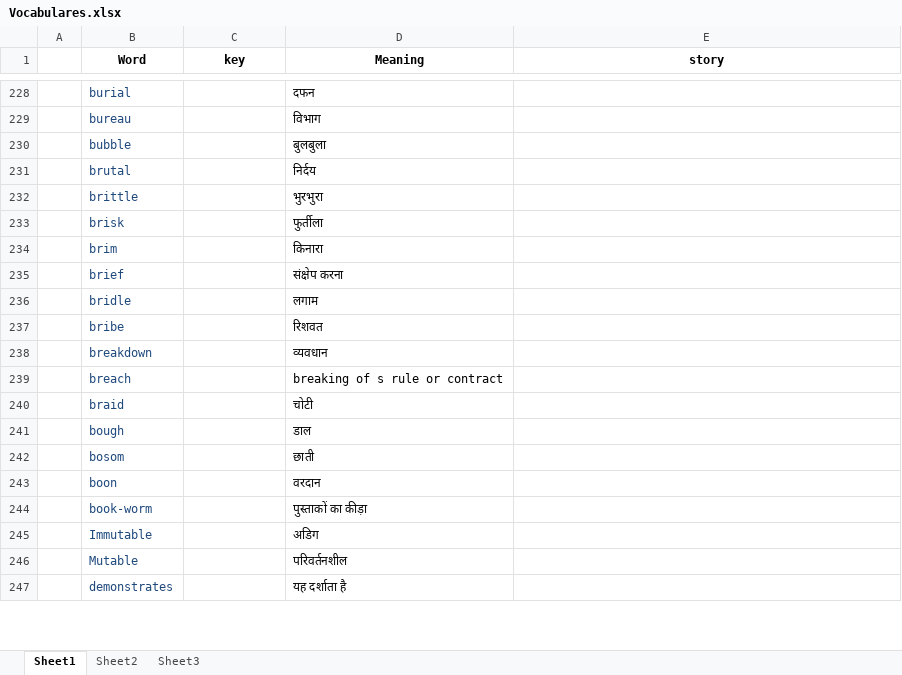
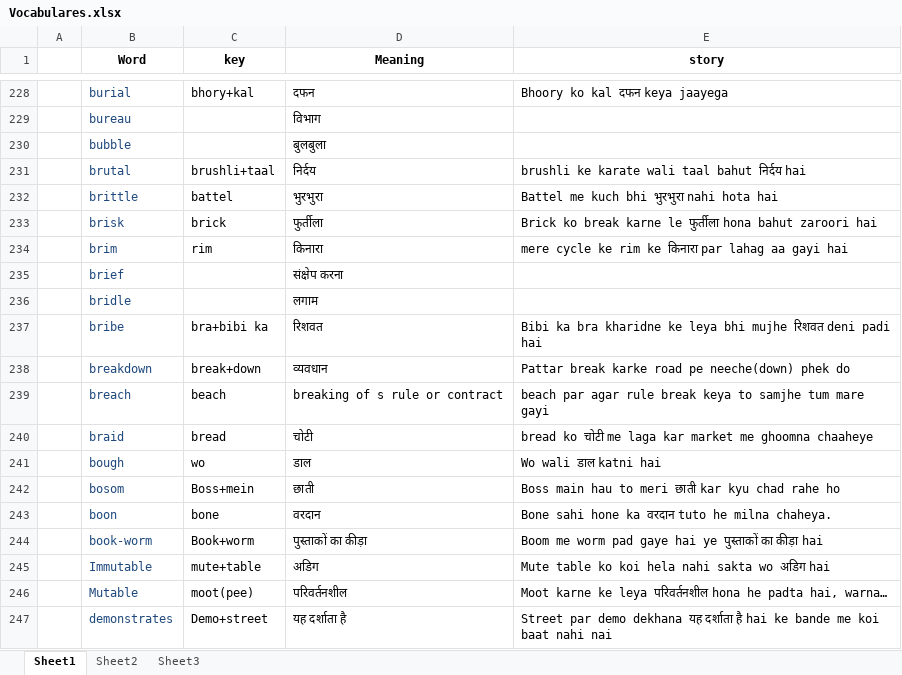
Before and after one commit to towards2sky/English-Vocabulary, an Excel workbook: Vocabulares.xlsx, sheet Sheet1, drawn as a sheet; only a part is shown, gaps mark what is left out; values as stored, in another font and other column widths than the file's, no borders; the diff covers the shown part only; the diff names each change by its address in the sheet, - before the commit and + after, or states it on an @@ line.

```diff
--- a/Vocabulares.xlsx (sheet Sheet1)
+++ b/Vocabulares.xlsx (sheet Sheet1)
-C228 (key): (empty)
+C228 (key): bhory+kal
-E228 (story): (empty)
+E228 (story): Bhoory ko kal दफन keya jaayega
-C231 (key): (empty)
+C231 (key): brushli+taal
-E231 (story): (empty)
+E231 (story): brushli ke karate wali taal bahut निर्दय hai
-C232 (key): (empty)
+C232 (key): battel
-E232 (story): (empty)
+E232 (story): Battel me kuch bhi भुरभुरा nahi hota hai
-C233 (key): (empty)
+C233 (key): brick
-E233 (story): (empty)
+E233 (story): Brick ko break karne le फुर्तीला hona bahut zaroori hai
-C234 (key): (empty)
+C234 (key): rim
-E234 (story): (empty)
+E234 (story): mere cycle ke rim ke किनारा par lahag aa gayi hai
-C237 (key): (empty)
+C237 (key): bra+bibi ka
-E237 (story): (empty)
+E237 (story): Bibi ka bra kharidne ke leya bhi mujhe रिशवत deni padi hai
-C238 (key): (empty)
+C238 (key): break+down
-E238 (story): (empty)
+E238 (story): Pattar break karke road pe neeche(down) phek do
-C239 (key): (empty)
+C239 (key): beach
-E239 (story): (empty)
+E239 (story): beach par agar rule break keya to samjhe tum mare gayi
-C240 (key): (empty)
+C240 (key): bread
-E240 (story): (empty)
+E240 (story): bread ko चोटी me laga kar market me ghoomna chaaheye
-C241 (key): (empty)
+C241 (key): wo
-E241 (story): (empty)
+E241 (story): Wo wali डाल katni hai
-C242 (key): (empty)
+C242 (key): Boss+mein
-E242 (story): (empty)
+E242 (story): Boss main hau to meri छाती kar kyu chad rahe ho
-C243 (key): (empty)
+C243 (key): bone
-E243 (story): (empty)
+E243 (story): Bone sahi hone ka वरदान tuto he milna chaheya.
-C244 (key): (empty)
+C244 (key): Book+worm
-E244 (story): (empty)
+E244 (story): Boom me worm pad gaye hai ye पुस्ताकों का कीड़ा hai
-C245 (key): (empty)
+C245 (key): mute+table
-E245 (story): (empty)
+E245 (story): Mute table ko koi hela nahi sakta wo अडिग hai
-C246 (key): (empty)
+C246 (key): moot(pee)
-E246 (story): (empty)
+E246 (story): Moot karne ke leya परिवर्तनशील hona he padta hai, warna…
-C247 (key): (empty)
+C247 (key): Demo+street
-E247 (story): (empty)
+E247 (story): Street par demo dekhana यह दर्शाता है hai ke bande me koi baat nahi nai
```
Also changed, not shown: 32 edited cells and cell formats elsewhere in this sheet.
